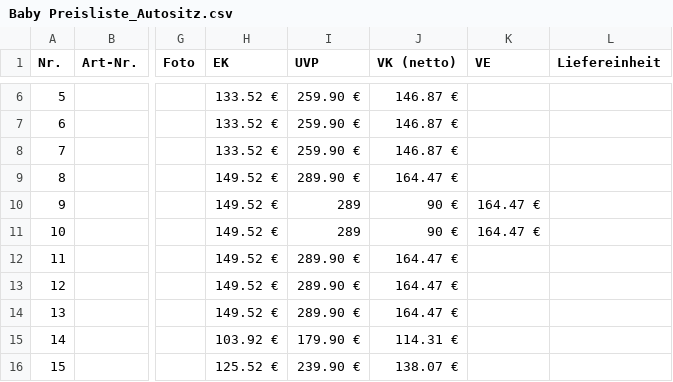
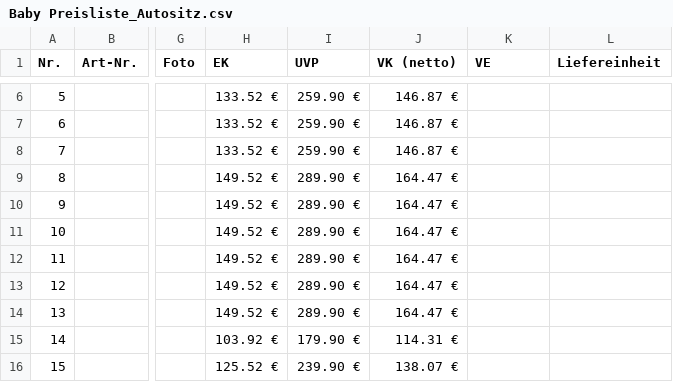
Before and after one commit to Veonading/Information-Retrieval, a CSV file: Baby Preisliste_Autositz.csv, drawn as a sheet; only a part is shown, gaps mark what is left out; the diff names each change by its address in the sheet, - before the commit and + after, or states it on an @@ line.

```diff
--- a/Baby Preisliste_Autositz.csv
+++ b/Baby Preisliste_Autositz.csv
-I10:I11 (UVP): 289
+I10:I11 (UVP): 289.90 €
-J10:J11 (VK (netto)): 90 €
+J10:J11 (VK (netto)): 164.47 €
-K10:K11 (VE): 164.47 €
+K10:K11 (VE): (empty)
```
Also changed, not shown: 15 other files.
